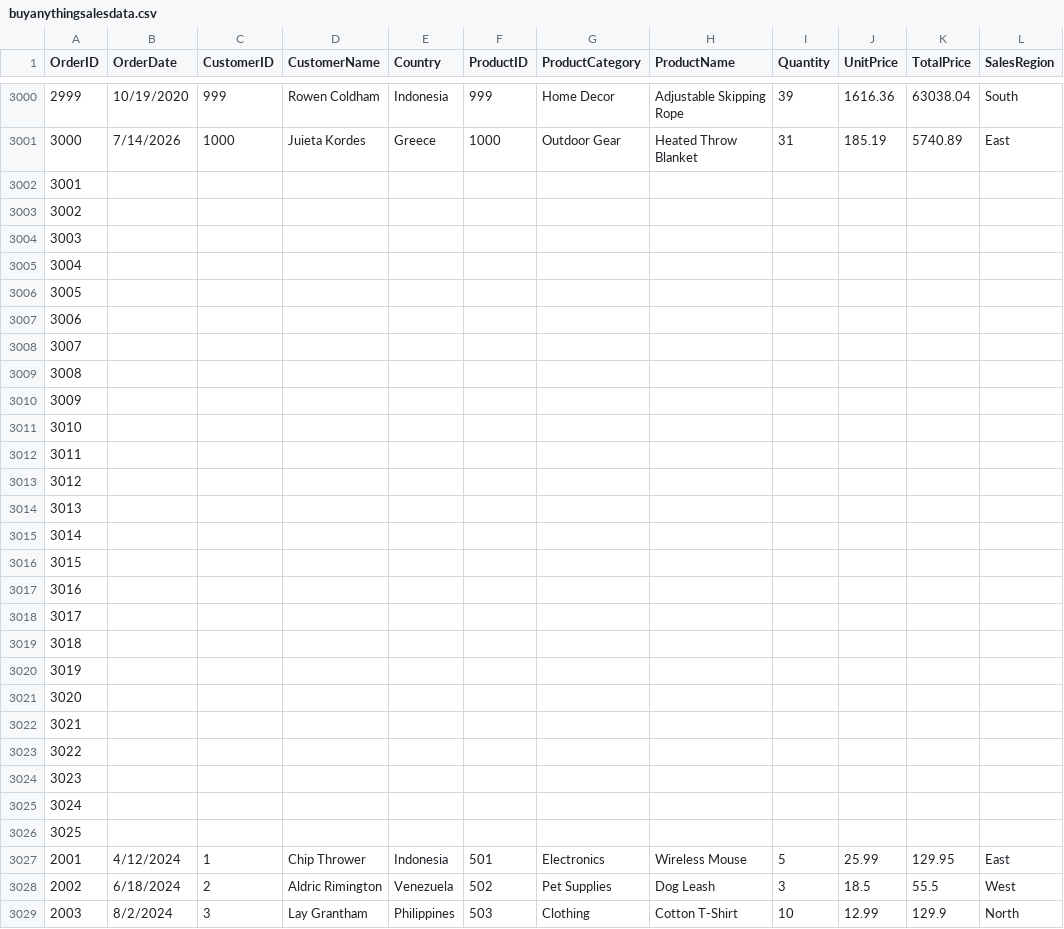
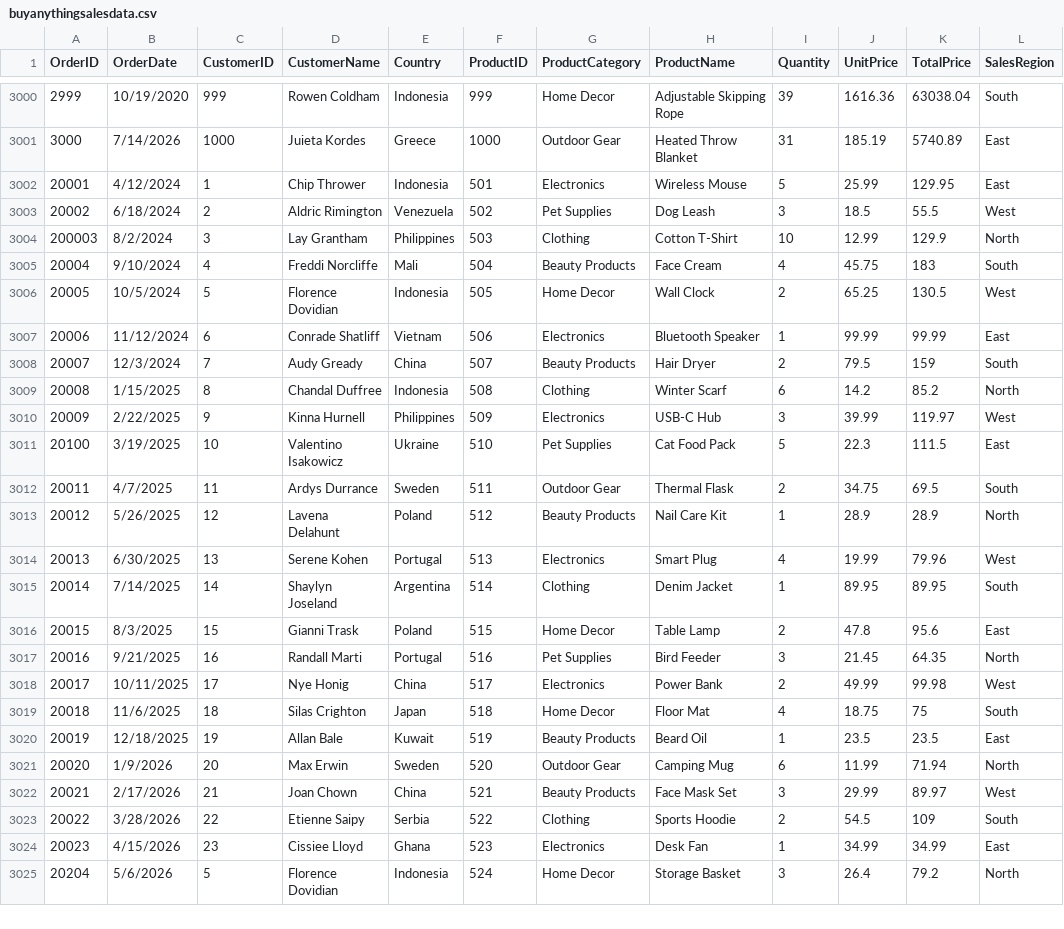
Before and after one commit to lionelrodrigues/DE__sales_project, a CSV file: buyanythingsalesdata.csv, drawn as a sheet; only a part is shown, gaps mark what is left out; the shorter side is filled out with more unchanged rows; removed rows and columns are numbered as before the commit, all else as after; the diff names each change by its address in the sheet, - before the commit and + after, or states it on an @@ line.

Commit message:
chnages

```diff
--- a/buyanythingsalesdata.csv
+++ b/buyanythingsalesdata.csv
-row 3002: 3001
-row 3003: 3002
-row 3004: 3003
-row 3005: 3004
-row 3006: 3005
-row 3007: 3006
-row 3008: 3007
-row 3009: 3008
-row 3010: 3009
-row 3011: 3010
-row 3012: 3011
-row 3013: 3012
-row 3014: 3013
-row 3015: 3014
-row 3016: 3015
-row 3017: 3016
-row 3018: 3017
-row 3019: 3018
-row 3020: 3019
-row 3021: 3020
-row 3022: 3021
-row 3023: 3022
-row 3024: 3023
-row 3025: 3024
-row 3026: 3025
@@ column A (OrderID) renumbered from row 3002 down @@
```
